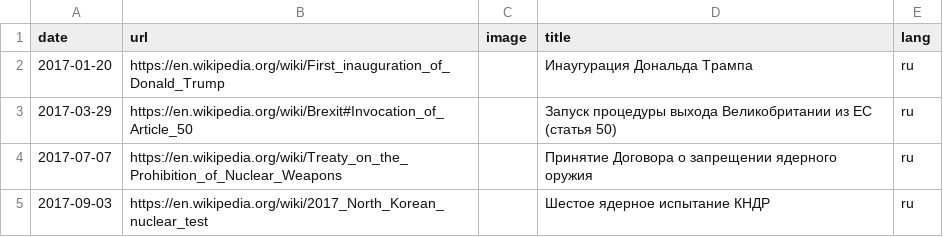
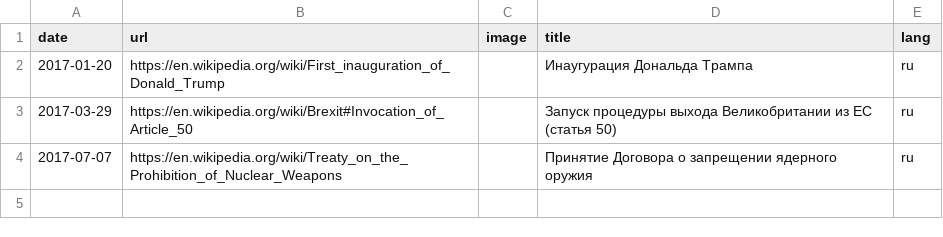
Before and after one commit to shishmanivan/LifeTimeline, a TSV file: src/history/sources/2017.tsv, drawn as a sheet; the diff names each change by its address in the sheet, - before the commit and + after, or states it on an @@ line.

```diff
--- a/src/history/sources/2017.tsv
+++ b/src/history/sources/2017.tsv
-row 5: 2017-09-03 | https://en.wikipedia.org/wiki/2017_North_Korean_nuclear_test |  | Шестое ядерное испытание КНДР | ru
```
Also changed, not shown: src/history/sources/Culture/199c.tsv, 37 other files.
